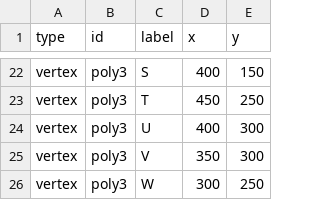
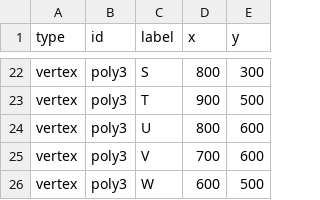
Before and after one commit to kaelmurphy/Micro-452-Project, a CSV file: Code/simulation.csv, drawn as a sheet; only a part is shown, gaps mark what is left out; the diff covers the shown part only; the diff names each change by its address in the sheet, - before the commit and + after, or states it on an @@ line.

```diff
--- a/Code/simulation.csv
+++ b/Code/simulation.csv
-D22 (x): 400
+D22 (x): 800
-E22 (y): 150
+E22 (y): 300
-D23 (x): 450
+D23 (x): 900
-E23 (y): 250
+E23 (y): 500
-D24 (x): 400
+D24 (x): 800
-E24:E25 (y): 300
+E24:E25 (y): 600
-D25 (x): 350
+D25 (x): 700
-D26 (x): 300
+D26 (x): 600
-E26 (y): 250
+E26 (y): 500
```
Also changed, not shown: 36 edited cells elsewhere in this file, 7 other files.
